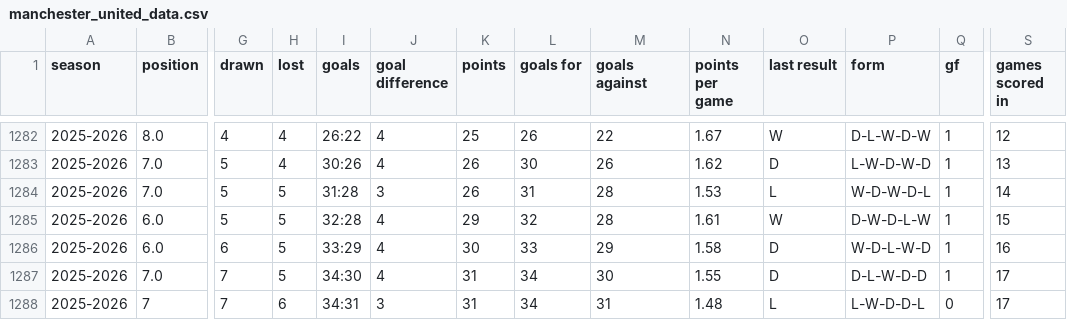
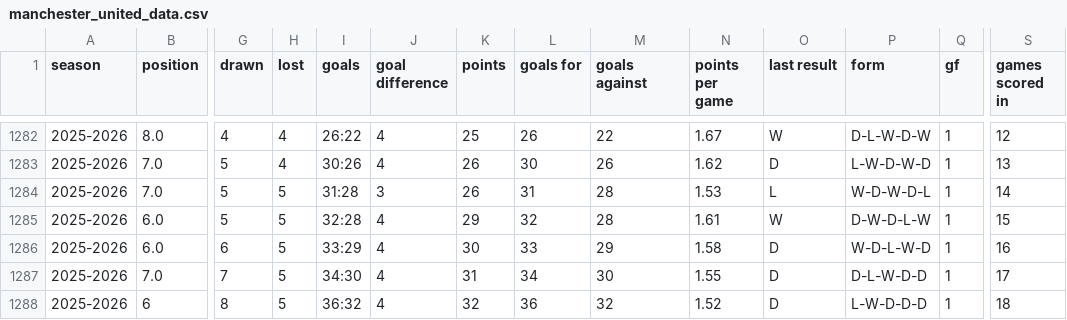
Before and after one commit to DThCodes/test, a CSV file: manchester_united_data.csv, drawn as a sheet; only a part is shown, gaps mark what is left out; the diff names each change by its address in the sheet, - before the commit and + after, or states it on an @@ line.

```diff
--- a/manchester_united_data.csv
+++ b/manchester_united_data.csv
-B1288 (position): 7
+B1288 (position): 6
-G1288 (drawn): 7
+G1288 (drawn): 8
-H1288 (lost): 6
+H1288 (lost): 5
-I1288 (goals): 34:31
+I1288 (goals): 36:32
-J1288 (goal difference): 3
+J1288 (goal difference): 4
-K1288 (points): 31
+K1288 (points): 32
-L1288 (goals for): 34
+L1288 (goals for): 36
-M1288 (goals against): 31
+M1288 (goals against): 32
-N1288 (points per game): 1.48
+N1288 (points per game): 1.52
-O1288 (last result): L
+O1288 (last result): D
-P1288 (form): L-W-D-D-L
+P1288 (form): L-W-D-D-D
-Q1288 (gf): 0
+Q1288 (gf): 1
-S1288 (games scored in): 17
+S1288 (games scored in): 18
```
Also changed, not shown: manchester_united_data_sheets.csv.
